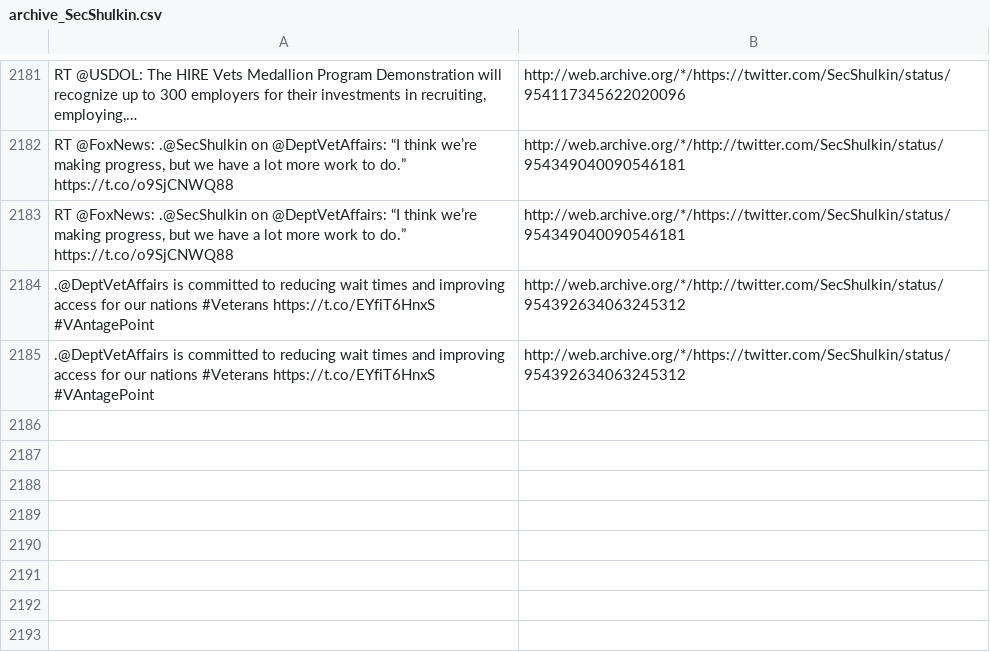
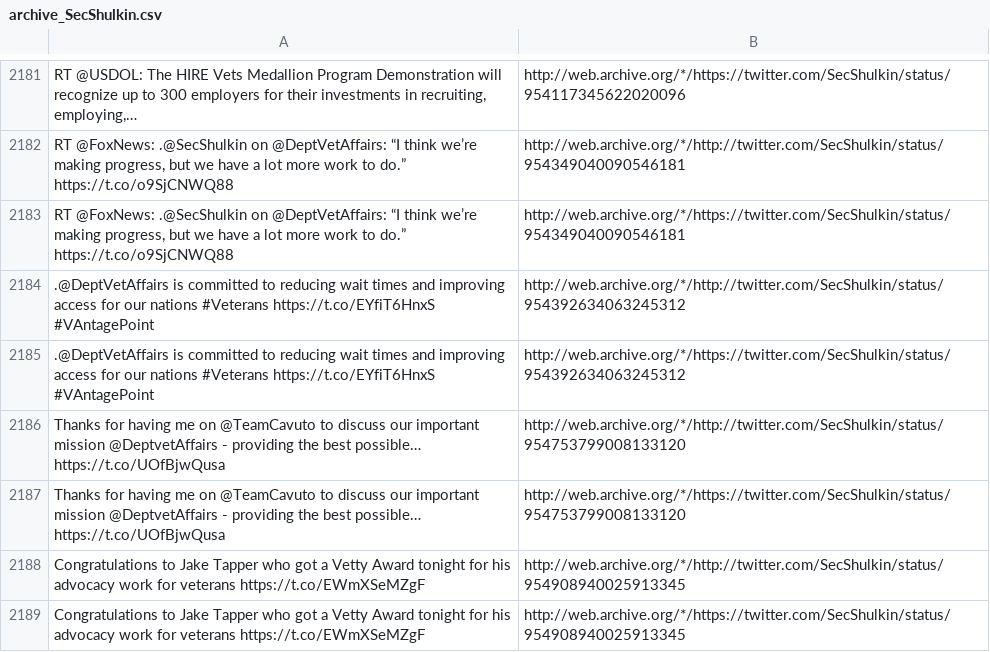
Before and after one commit to patrick-brian-mooney/archive-junta, a CSV file: data/archive_SecShulkin.csv, drawn as a sheet; only a part is shown, gaps mark what is left out; the diff names each change by its address in the sheet, - before the commit and + after, or states it on an @@ line.

```diff
--- a/data/archive_SecShulkin.csv
+++ b/data/archive_SecShulkin.csv
+row 2186: Thanks for having me on @TeamCavuto to discuss our important mission @DeptvetAffairs - providing the best possible… https://t.co/UOfBjwQusa | http://web.archive.org/*/http://twitter.com/SecShulkin/status/954753799008133120
+row 2187: Thanks for having me on @TeamCavuto to discuss our important mission @DeptvetAffairs - providing the best possible… https://t.co/UOfBjwQusa | http://web.archive.org/*/https://twitter.com/SecShulkin/status/954753799008133120
+row 2188: Congratulations to Jake Tapper who got a Vetty Award tonight for his advocacy work for veterans https://t.co/EWmXSeMZgF | http://web.archive.org/*/http://twitter.com/SecShulkin/status/954908940025913345
+row 2189: Congratulations to Jake Tapper who got a Vetty Award tonight for his advocacy work for veterans https://t.co/EWmXSeMZgF | http://web.archive.org/*/https://twitter.com/SecShulkin/status/954908940025913345
```
Also changed, not shown: data/archive_JessicaDitto45.csv, data/archive_PressSec.csv, 53 other files.
